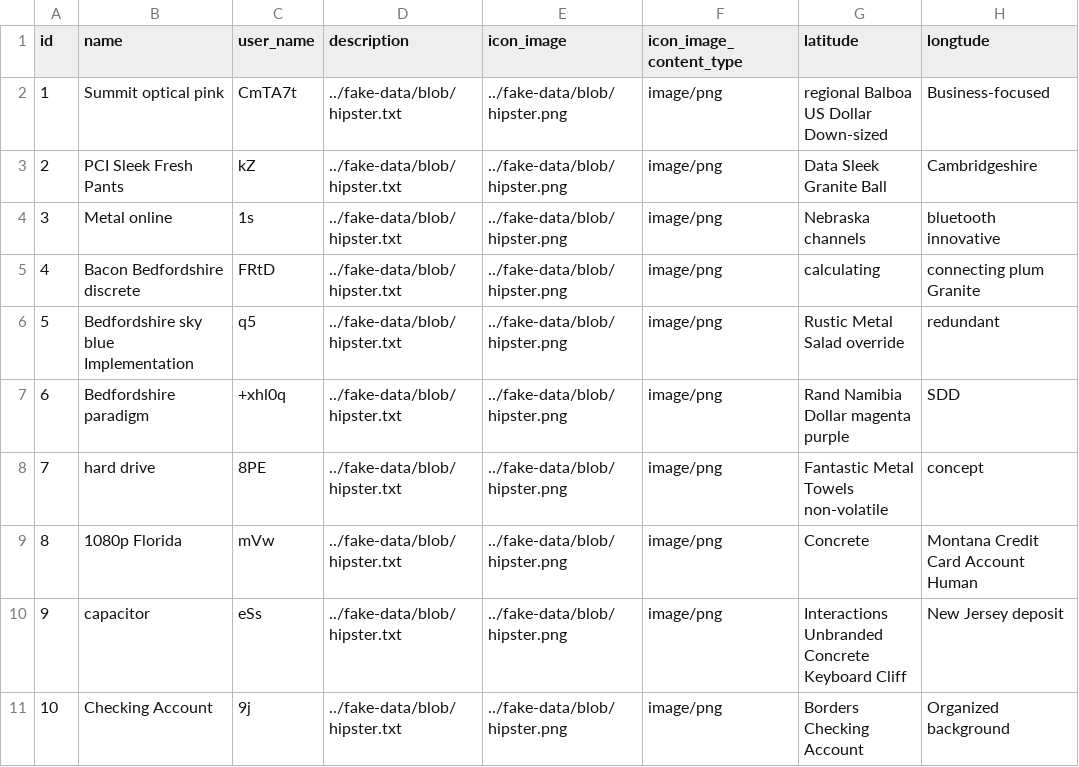
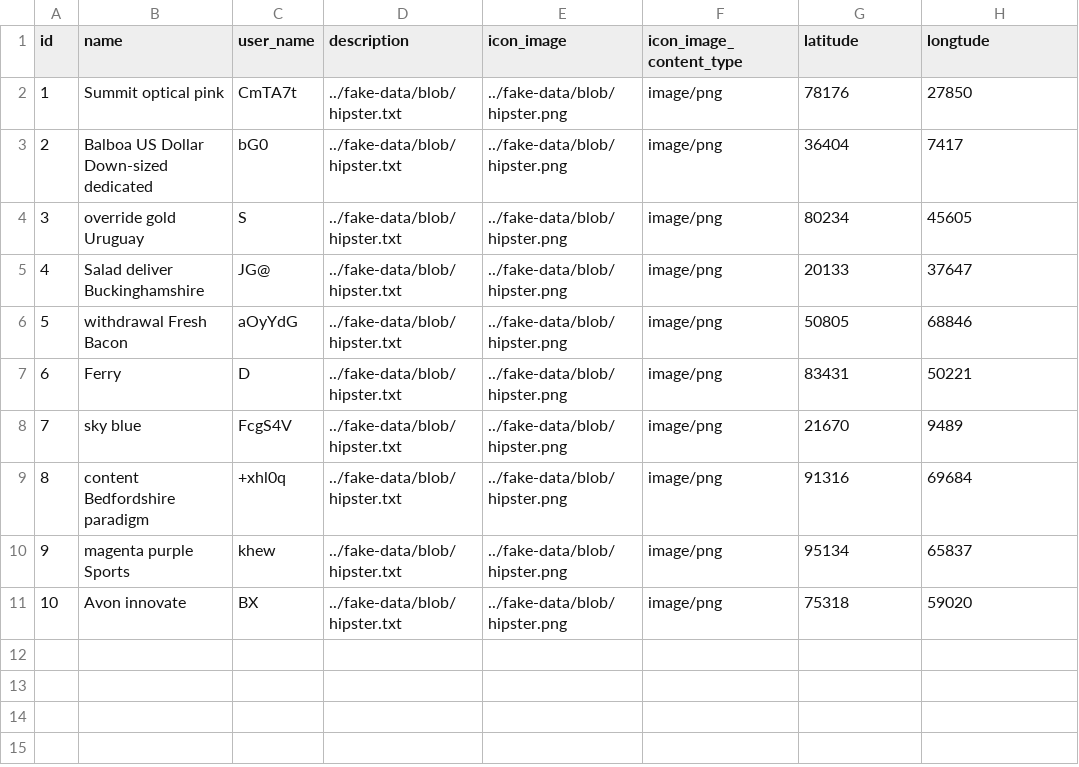
Before and after one commit to hailemaryam/deliverETH, a CSV file: src/main/resources/config/liquibase/fake-data/restorant.csv, drawn as a sheet.

```diff
--- a/src/main/resources/config/liquibase/fake-data/restorant.csv
+++ b/src/main/resources/config/liquibase/fake-data/restorant.csv
@@ -1,11 +1,11 @@
 id;name;user_name;description;icon_image;icon_image_content_type;latitude;longtude
-1;Summit optical pink;"CmTA7t";../fake-data/blob/hipster.txt;../fake-data/blob/hipster.png;image/png;regional Balboa US Dollar Down-sized;Business-focused
-2;PCI Sleek Fresh Pants;"kZ";../fake-data/blob/hipster.txt;../fake-data/blob/hipster.png;image/png;Data Sleek Granite Ball;Cambridgeshire
-3;Metal online;"1s";../fake-data/blob/hipster.txt;../fake-data/blob/hipster.png;image/png;Nebraska channels;bluetooth innovative
-4;Bacon Bedfordshire discrete;"FRtD";../fake-data/blob/hipster.txt;../fake-data/blob/hipster.png;image/png;calculating;connecting plum Granite
-5;Bedfordshire sky blue Implementation;"q5";../fake-data/blob/hipster.txt;../fake-data/blob/hipster.png;image/png;Rustic Metal Salad override;redundant
-6;Bedfordshire paradigm;"+xhl0q";../fake-data/blob/hipster.txt;../fake-data/blob/hipster.png;image/png;Rand Namibia Dollar magenta purple;SDD
-7;hard drive;"8PE";../fake-data/blob/hipster.txt;../fake-data/blob/hipster.png;image/png;Fantastic Metal Towels non-volatile;concept
-8;1080p Florida;"mVw";../fake-data/blob/hipster.txt;../fake-data/blob/hipster.png;image/png;Concrete;Montana Credit Card Account Human
-9;capacitor;"eSs";../fake-data/blob/hipster.txt;../fake-data/blob/hipster.png;image/png;Interactions Unbranded Concrete Keyboard Cliff;New Jersey deposit
-10;Checking Account;"9j";../fake-data/blob/hipster.txt;../fake-data/blob/hipster.png;image/png;Borders Checking Account;Organized background
+1;Summit optical pink;"CmTA7t";../fake-data/blob/hipster.txt;../fake-data/blob/hipster.png;image/png;78176;27850
+2;Balboa US Dollar Down-sized dedicated;"bG0";../fake-data/blob/hipster.txt;../fake-data/blob/hipster.png;image/png;36404;7417
+3;override gold Uruguay;"S";../fake-data/blob/hipster.txt;../fake-data/blob/hipster.png;image/png;80234;45605
+4;Salad deliver Buckinghamshire;"JG@";../fake-data/blob/hipster.txt;../fake-data/blob/hipster.png;image/png;20133;37647
+5;withdrawal Fresh Bacon;"aOyYdG";../fake-data/blob/hipster.txt;../fake-data/blob/hipster.png;image/png;50805;68846
+6;Ferry;"D";../fake-data/blob/hipster.txt;../fake-data/blob/hipster.png;image/png;83431;50221
+7;sky blue;"FcgS4V";../fake-data/blob/hipster.txt;../fake-data/blob/hipster.png;image/png;21670;9489
+8;content Bedfordshire paradigm;"+xhl0q";../fake-data/blob/hipster.txt;../fake-data/blob/hipster.png;image/png;91316;69684
+9;magenta purple Sports;"khew";../fake-data/blob/hipster.txt;../fake-data/blob/hipster.png;image/png;95134;65837
+10;Avon innovate;"BX";../fake-data/blob/hipster.txt;../fake-data/blob/hipster.png;image/png;75318;59020
```
Also changed, not shown: 11 other files.
